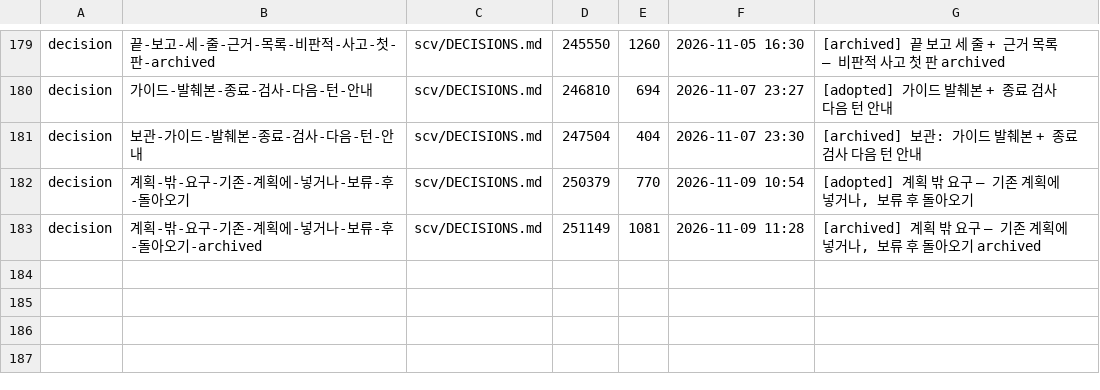
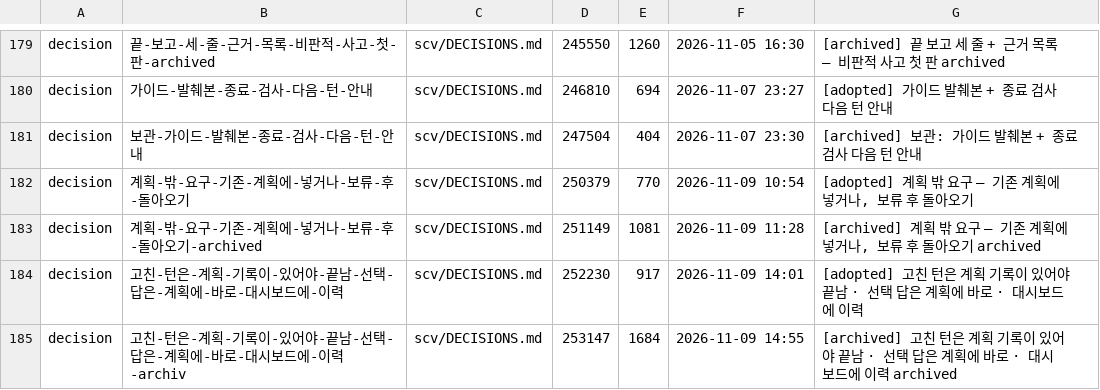
Before and after one commit to wookiya1364/scv-core, a TSV file: scv/INDEX.tsv, drawn as a sheet; only a part is shown, gaps mark what is left out; the diff names each change by its address in the sheet, - before the commit and + after, or states it on an @@ line.

Commit message:
feat: 고친 턴은 계획 기록이 있어야 끝남 · 선택 답은 계획에 바로 · 대시보드에 이력
Archived 20261109-wookiya1364-turn-plan-check (feature).

```diff
--- a/scv/INDEX.tsv
+++ b/scv/INDEX.tsv
+row 184: decision | 고친-턴은-계획-기록이-있어야-끝남-선택-답은-계획에-바로-대시보드에-이력 | scv/DECISIONS.md | 252230 | 917 | 2026-11-09 14:01 | [adopted] 고친 턴은 계획 기록이 있어야 끝남 · 선택 답은 계획에 바로 · 대시보드에 이력
+row 185: decision | 고친-턴은-계획-기록이-있어야-끝남-선택-답은-계획에-바로-대시보드에-이력-archiv | scv/DECISIONS.md | 253147 | 1684 | 2026-11-09 14:55 | [archived] 고친 턴은 계획 기록이 있어야 끝남 · 선택 답은 계획에 바로 · 대시보드에 이력 archived
```
Also changed, not shown: 8 other files.
